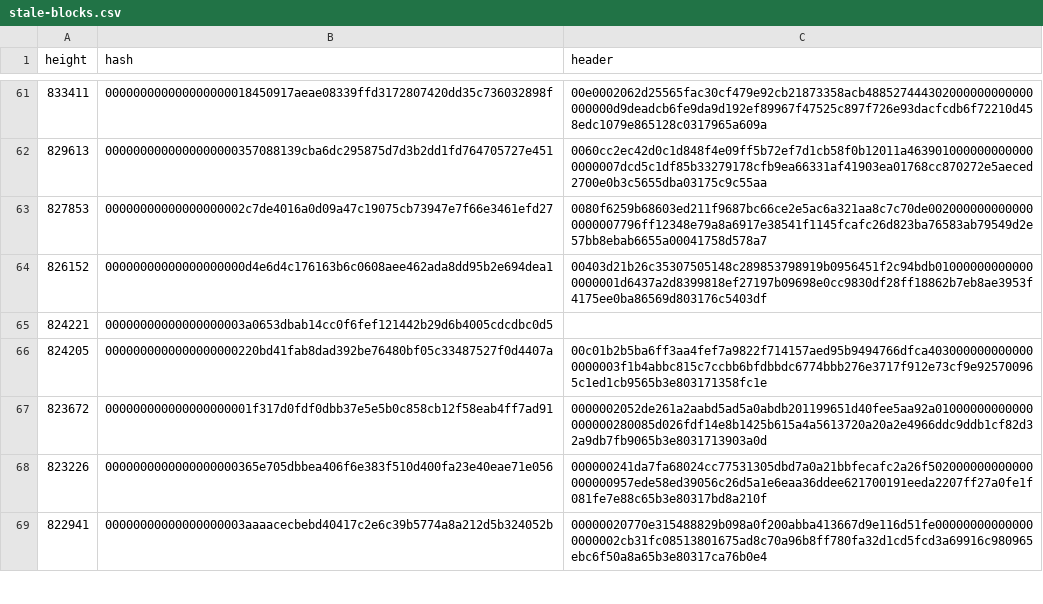
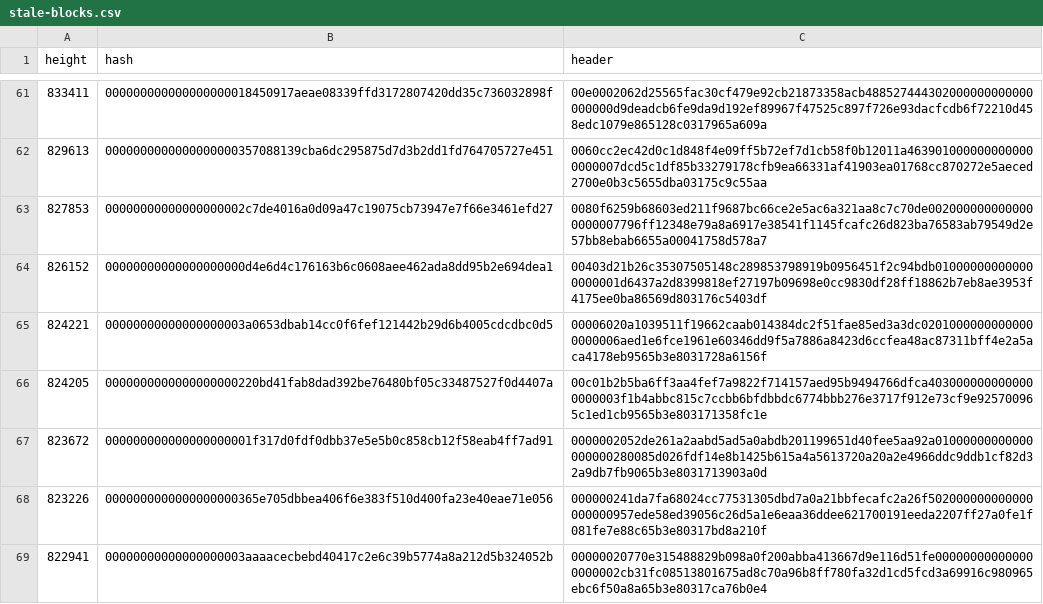
Before and after one commit to bitcoin-data/stale-blocks, a CSV file: stale-blocks.csv, drawn as a sheet; only a part is shown, gaps mark what is left out.

Commit message:
add: header for 824221
found via chainquery.com

```diff
--- a/stale-blocks.csv
+++ b/stale-blocks.csv
@@ -64,3 +64,3 @@ height,hash,header
 826152,00000000000000000000d4e6d4c176163b6c0608aee462ada8dd95b2e694dea1,00403d21b26c35307505148c289853798919b0956451f2c94bdb010000000000000000001d6437a2d8399818ef27197b09698e0cc9830df28ff18862b7eb8ae3953f4175ee0ba86569d803176c5403df
-824221,00000000000000000003a0653dbab14cc0f6fef121442b29d6b4005cdcdbc0d5,
+824221,00000000000000000003a0653dbab14cc0f6fef121442b29d6b4005cdcdbc0d5,00006020a1039511f19662caab014384dc2f51fae85ed3a3dc02010000000000000000006aed1e6fce1961e60346dd9f5a7886a8423d6ccfea48ac87311bff4e2a5aca4178eb9565b3e8031728a6156f
 824205,0000000000000000000220bd41fab8dad392be76480bf05c33487527f0d4407a,00c01b2b5ba6ff3aa4fef7a9822f714157aed95b9494766dfca4030000000000000000003f1b4abbc815c7ccbb6bfdbbdc6774bbb276e3717f912e73cf9e925700965c1ed1cb9565b3e803171358fc1e
```
